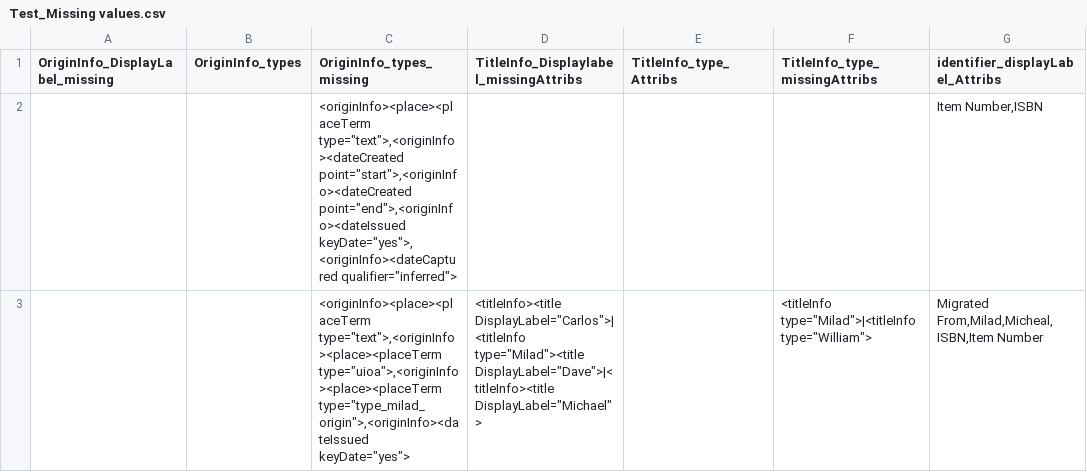
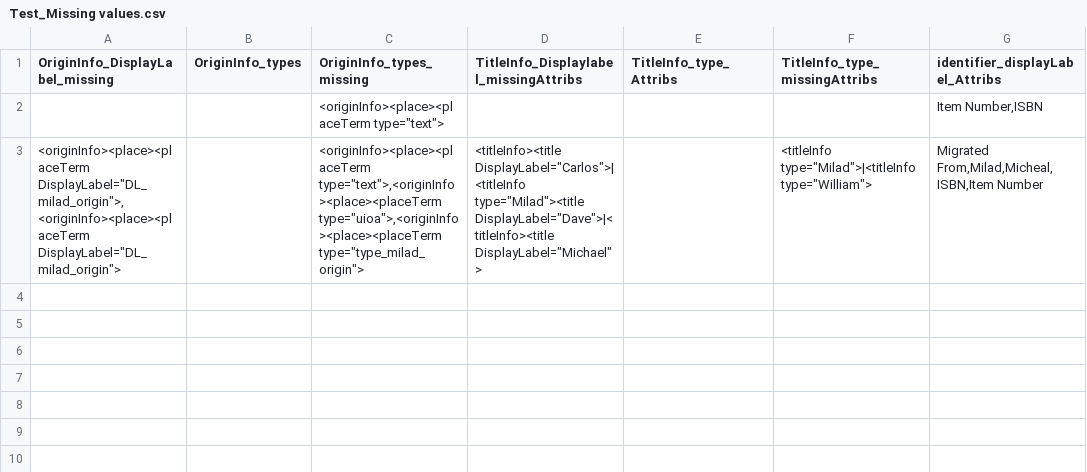
Before and after one commit to miladkhanlou/Ingest_Parser_in-progress, a CSV file: Test_Missing values.csv, drawn as a sheet; only a part is shown; the diff names each change by its address in the sheet, - before the commit and + after, or states it on an @@ line.

Commit message:
add a copy test to make changes to that and orgenizing the ELisa helper xcript

```diff
--- a/Test_Missing values.csv
+++ b/Test_Missing values.csv
-C2 (OriginInfo_types_missing): <originInfo><place><placeTerm type="text">,<originInfo><dateCreated point="start">,<originInfo><dateCreated point="end">,<originInfo><dateIssued keyDate="yes">,<originInfo><dateCaptured qualifier="inferred">
+C2 (OriginInfo_types_missing): <originInfo><place><placeTerm type="text">
-A3 (OriginInfo_DisplayLabel_missing): (empty)
+A3 (OriginInfo_DisplayLabel_missing): <originInfo><place><placeTerm DisplayLabel="DL_milad_origin">,<originInfo><place><placeTerm DisplayLabel="DL_milad_origin">
-C3 (OriginInfo_types_missing): …type="text">,<originInfo><place><placeTerm type="uioa">,<originInfo><place><placeTerm type="type_milad_origin">,<originInfo><dateIssued keyDate="yes">
+C3 (OriginInfo_types_missing): …type="text">,<originInfo><place><placeTerm type="uioa">,<originInfo><place><placeTerm type="type_milad_origin">
```
Also changed, not shown: 3 other files.
